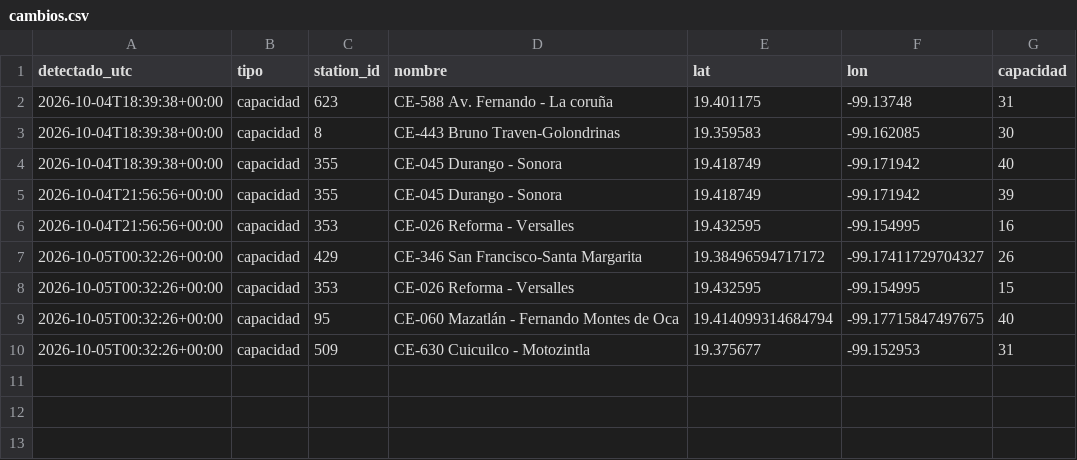
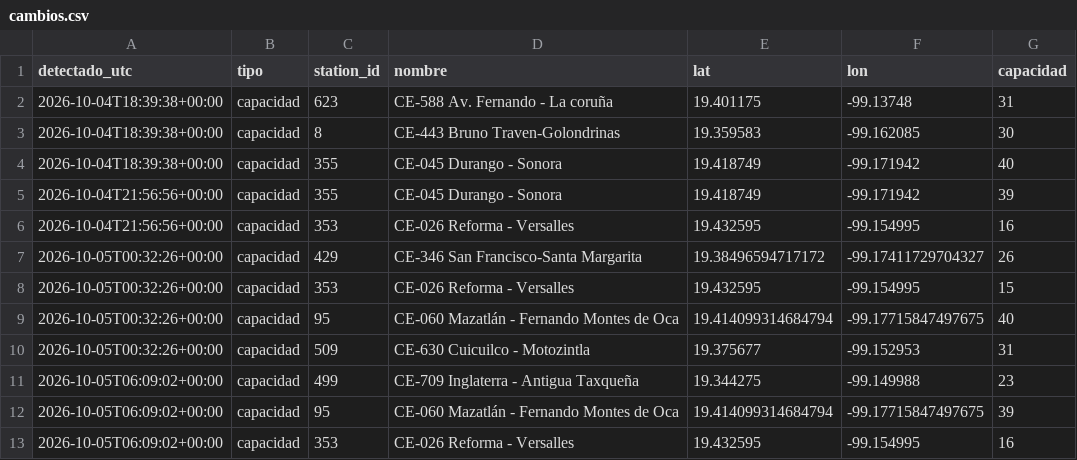
Before and after one commit to Maxtlihuac/ecobici-red-cdmx, a CSV file: info/cambios.csv, drawn as a sheet; the diff names each change by its address in the sheet, - before the commit and + after, or states it on an @@ line.

```diff
--- a/info/cambios.csv
+++ b/info/cambios.csv
+row 11: 2026-10-05T06:09:02+00:00 | capacidad | 499 | CE-709 Inglaterra - Antigua Taxqueña | 19.344275 | -99.149988 | 23
+row 12: 2026-10-05T06:09:02+00:00 | capacidad | 95 | CE-060 Mazatlán - Fernando Montes de Oca | 19.414099314684794 | -99.17715847497675 | 39
+row 13: 2026-10-05T06:09:02+00:00 | capacidad | 353 | CE-026 Reforma - Versalles | 19.432595 | -99.154995 | 16
```
Also changed, not shown: 3 other files.
